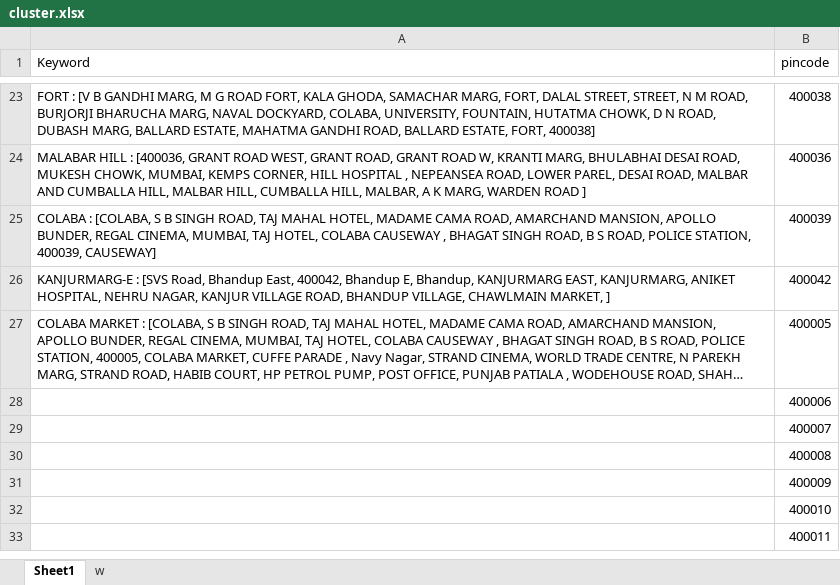
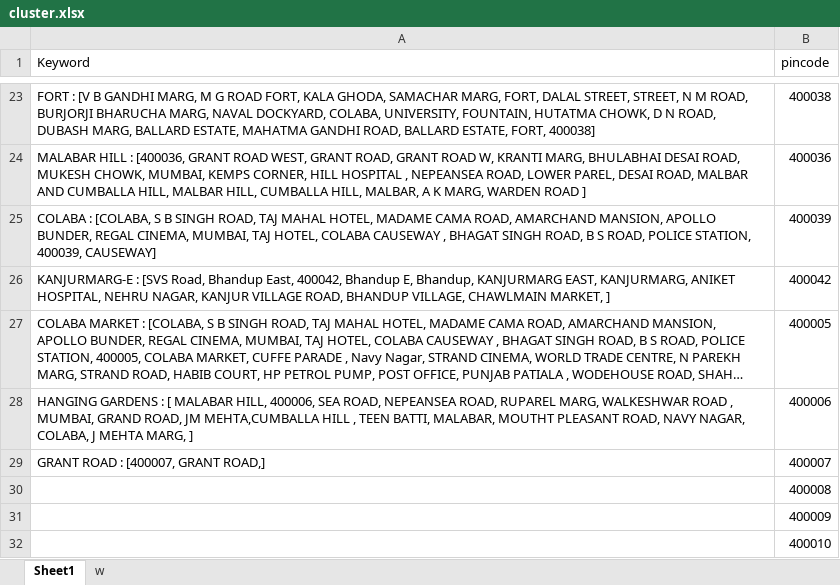
Before and after one commit to Data-Dev20/address-matching, an Excel workbook: add/cluster.xlsx, sheet Sheet1, drawn as a sheet; only a part is shown, gaps mark what is left out; the shorter side is filled out with more unchanged rows; long unchanged cells end in …; values as stored, in another font and other column widths than the file's, no borders; the diff names each change by its address in the sheet, - before the commit and + after, or states it on an @@ line.

```diff
--- a/add/cluster.xlsx (sheet Sheet1)
+++ b/add/cluster.xlsx (sheet Sheet1)
-A28 (Keyword): (empty)
+A28 (Keyword): HANGING GARDENS : [ MALABAR HILL, 400006, SEA ROAD, NEPEANSEA ROAD, RUPAREL MARG, WALKESHWAR ROAD , MUMBAI, GRAND ROAD, JM MEHTA,CUMBALLA HILL , TEEN BATTI, MALABAR, MOUTHT PLEASANT ROAD, NAVY NAGAR, COLABA, J MEHTA MARG, ]
-A29 (Keyword): (empty)
+A29 (Keyword): GRANT ROAD : [400007, GRANT ROAD,]
```
